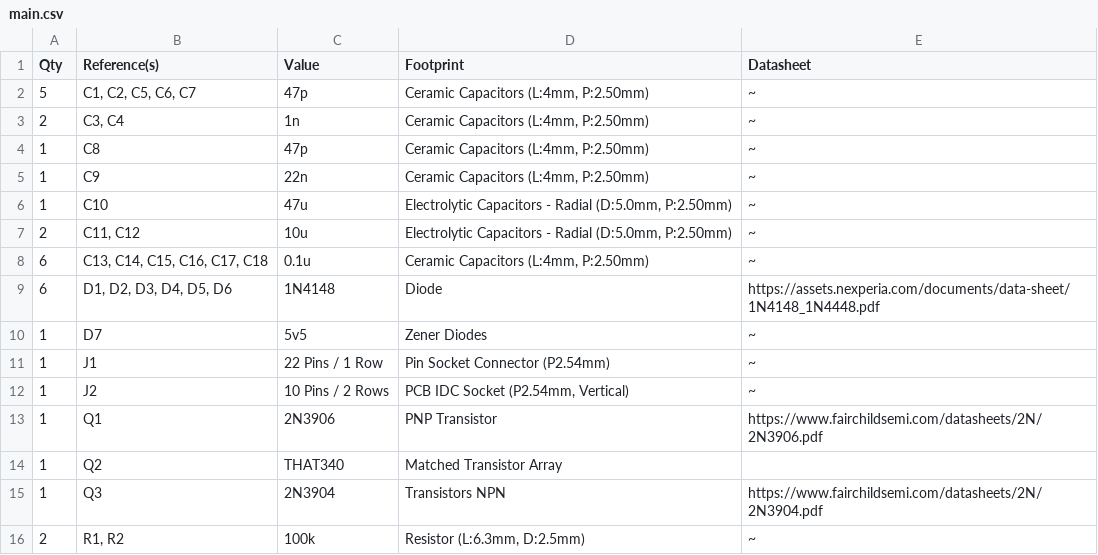
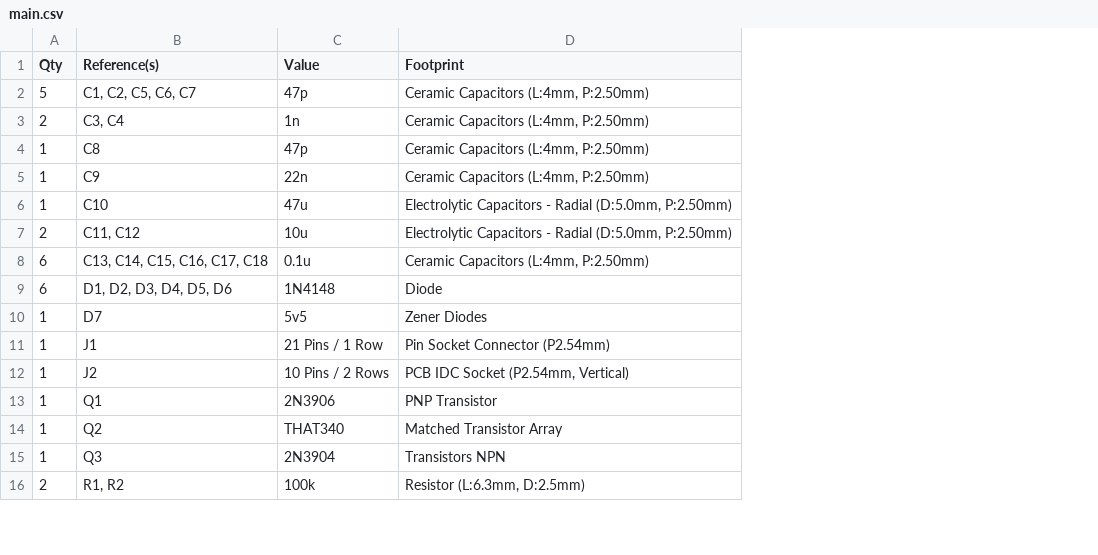
Before and after one commit to spielhuus/elektrophon, a CSV file: modules/VCS/main/main.csv, drawn as a sheet; only a part is shown; the diff names each change by its address in the sheet, - before the commit and + after, or states it on an @@ line.

```diff
--- a/modules/VCS/main/main.csv
+++ b/modules/VCS/main/main.csv
-column E (Datasheet), rows 2-16: ~ | ~ | ~ | ~ | ~ | ~ | ~ | https://assets.nexperia.com/documents/data-sheet/1N4148_1N4448.pdf | ~ | ~ | ~ | https://www.fairchildsemi.com/datasheets/2N/2N3906.pdf |  | https://www.fairchildsemi.com/datasheets/2N/2N3904.pdf | ~
-C11 (Value): 22 Pins / 1 Row
+C11 (Value): 21 Pins / 1 Row
```
Also changed, not shown: modules/VCS/mount/mount.csv, 6 other files.
